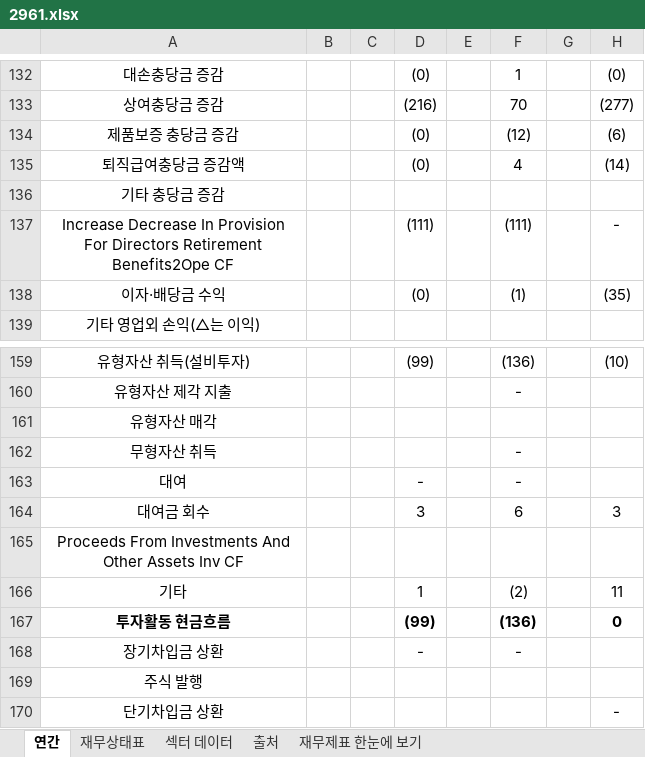
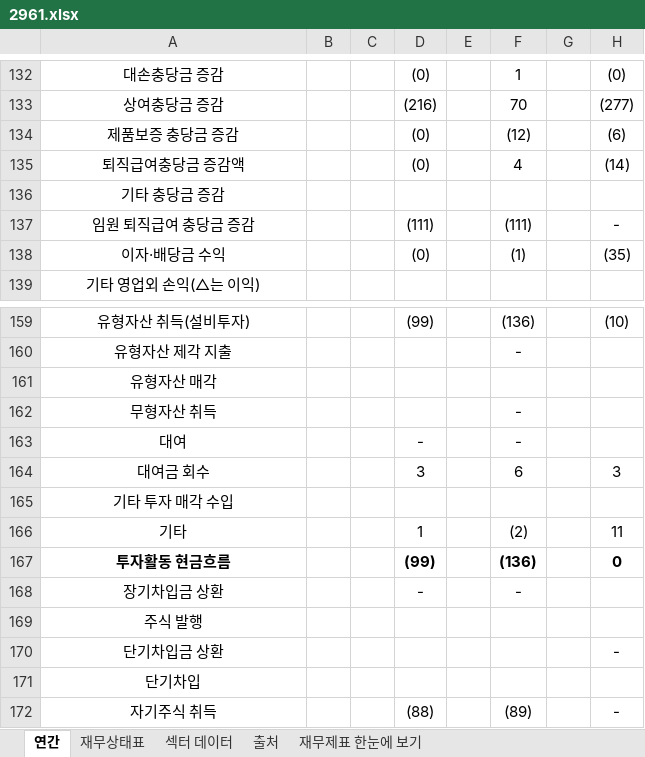
Before and after one commit to minwook1011/earnings-screener, an Excel workbook: docs/data/jp/xlsx/2961.xlsx, sheet 연간, drawn as a sheet; only a part is shown, gaps mark what is left out; the shorter side is filled out with more unchanged rows; values as stored, in another font and other column widths than the file's, no borders; the diff names each change by its address in the sheet, - before the commit and + after, or states it on an @@ line.

```diff
--- a/docs/data/jp/xlsx/2961.xlsx (sheet 연간)
+++ b/docs/data/jp/xlsx/2961.xlsx (sheet 연간)
-A137: Increase Decrease In Provision For Directors Retirement Benefits2Ope CF
+A137: 임원 퇴직급여 충당금 증감
-A165: Proceeds From Investments And Other Assets Inv CF
+A165: 기타 투자 매각 수입
```
Also changed, not shown: docs/data/jp/xlsx/2654.xlsx, docs/data/jp/xlsx/286A.xlsx, 7 other files.
